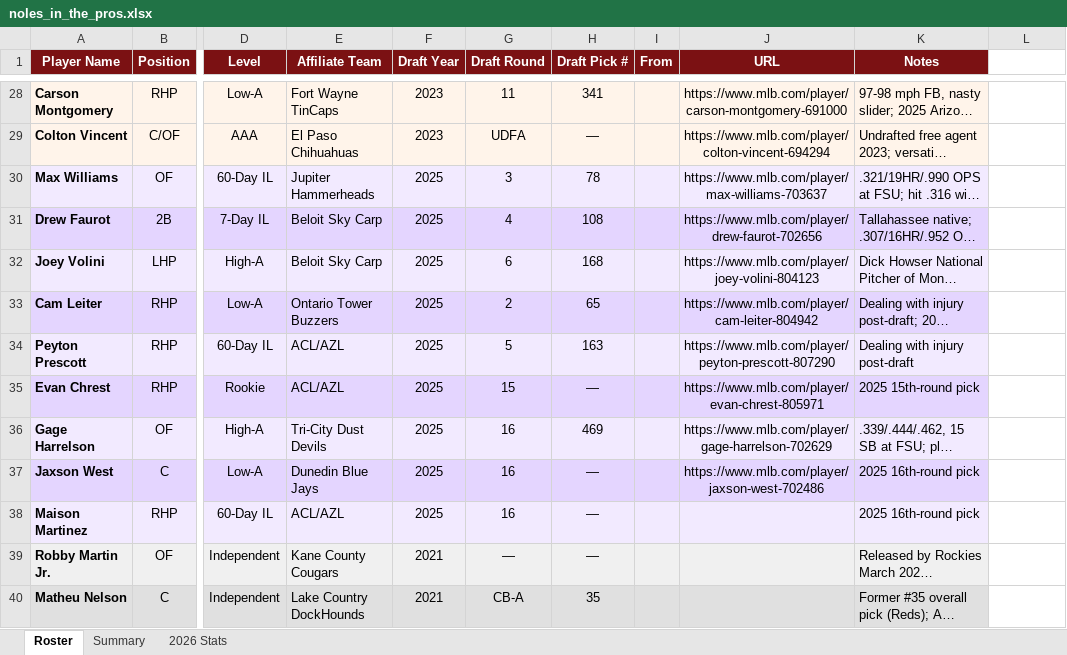
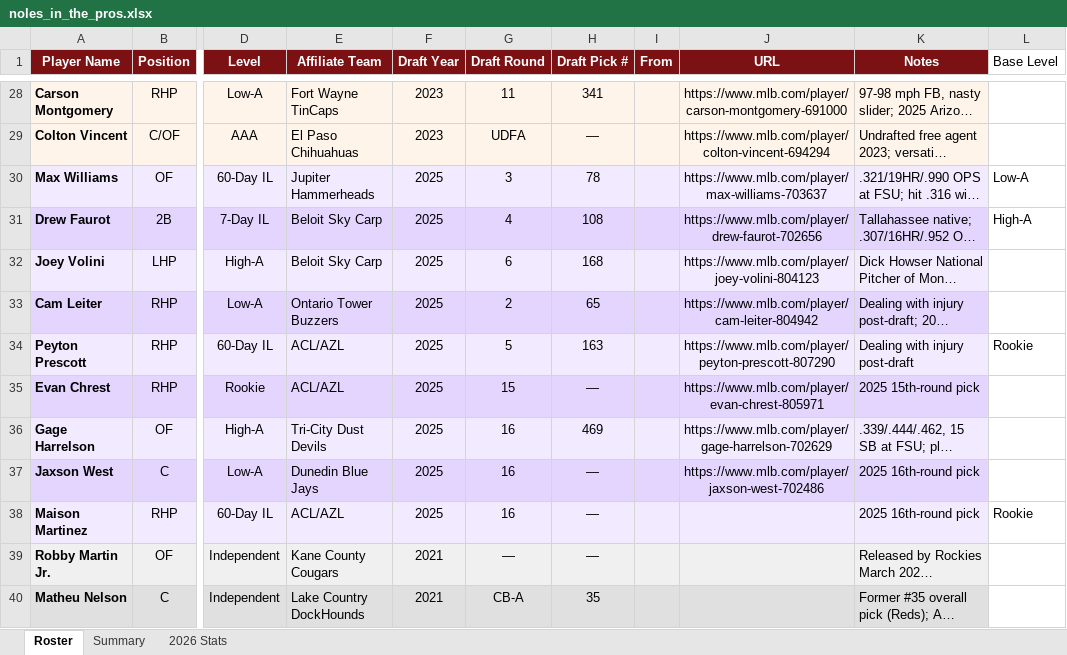
Before and after one commit to JohnVNoles/noles-in-the-show, an Excel workbook: noles_in_the_pros.xlsx, sheet Roster, drawn as a sheet; only a part is shown, gaps mark what is left out; long unchanged cells end in …; values as stored, in another font and other column widths than the file's, no borders; the diff names each change by its address in the sheet, - before the commit and + after, or states it on an @@ line.

```diff
--- a/noles_in_the_pros.xlsx (sheet Roster)
+++ b/noles_in_the_pros.xlsx (sheet Roster)
-L1: (empty)
+L1: Base Level
-L30 (Base Level): (empty)
+L30 (Base Level): Low-A
-L31 (Base Level): (empty)
+L31 (Base Level): High-A
-L34 (Base Level): (empty)
+L34 (Base Level): Rookie
-L38 (Base Level): (empty)
+L38 (Base Level): Rookie
```
Also changed, not shown: sheet 2026 Stats.
